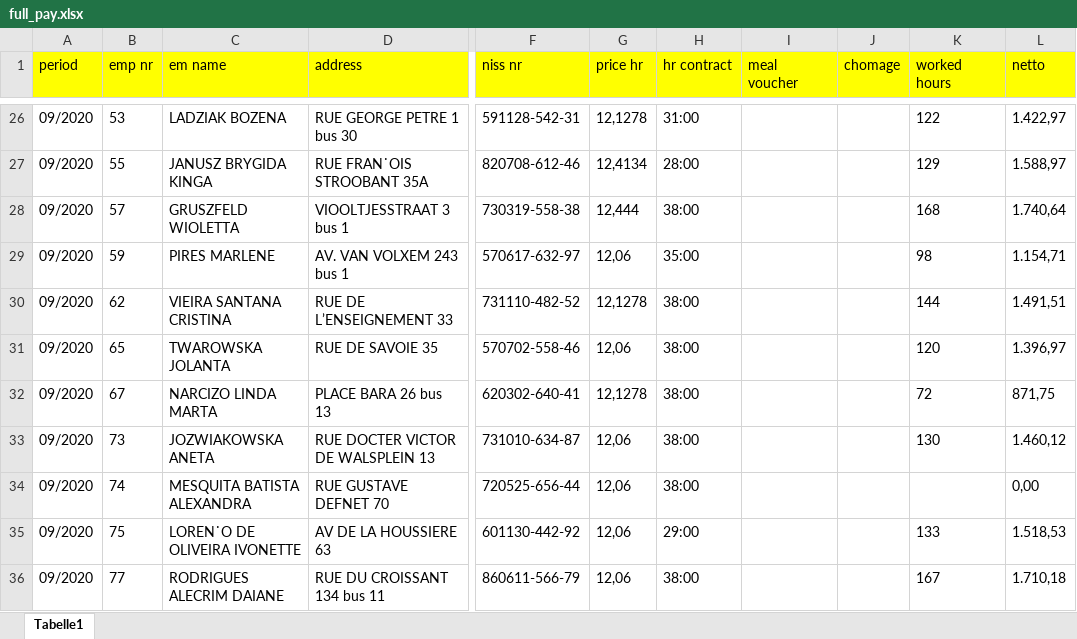
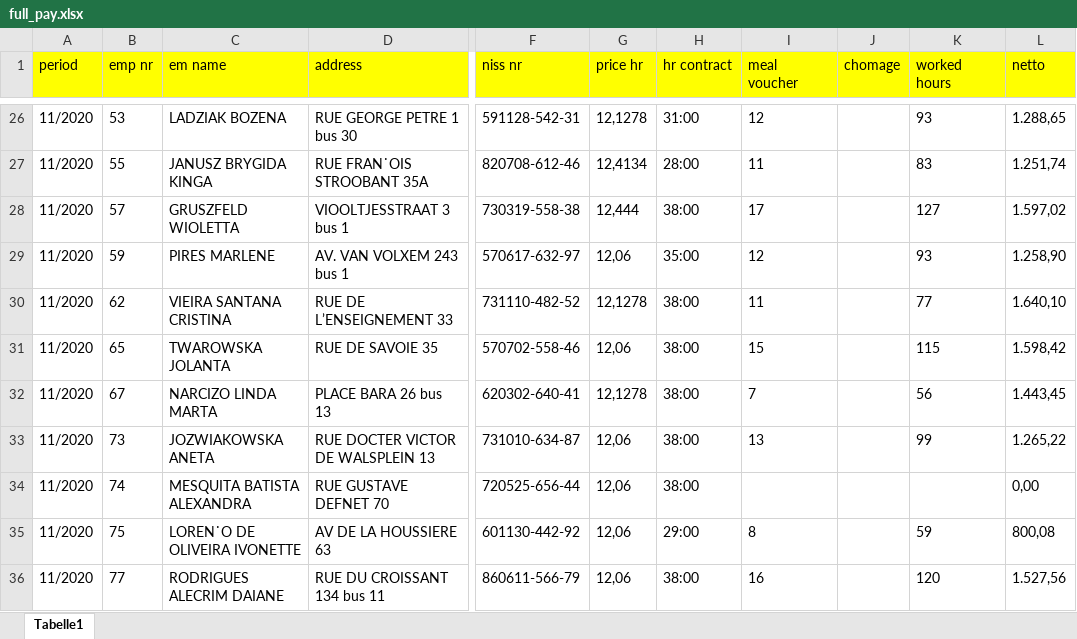
Before and after one commit to surya-x/Data_entry_excel_sheet, an Excel workbook: assets/full_pay.xlsx, sheet Tabelle1, drawn as a sheet; only a part is shown, gaps mark what is left out; values as stored, in another font and other column widths than the file's, no borders; the diff covers the shown part only; the diff names each change by its address in the sheet, - before the commit and + after, or states it on an @@ line.

```diff
--- a/assets/full_pay.xlsx (sheet Tabelle1)
+++ b/assets/full_pay.xlsx (sheet Tabelle1)
-A26:A36 (period): 09/2020
+A26:A36 (period): 11/2020
-I26 (meal voucher): (empty)
+I26 (meal voucher): 12
-K26 (worked hours): 122
+K26 (worked hours): 93
-L26 (netto): 1.422,97
+L26 (netto): 1.288,65
-I27 (meal voucher): (empty)
+I27 (meal voucher): 11
-K27 (worked hours): 129
+K27 (worked hours): 83
-L27 (netto): 1.588,97
+L27 (netto): 1.251,74
-I28 (meal voucher): (empty)
+I28 (meal voucher): 17
-K28 (worked hours): 168
+K28 (worked hours): 127
-L28 (netto): 1.740,64
+L28 (netto): 1.597,02
-I29 (meal voucher): (empty)
+I29 (meal voucher): 12
-K29 (worked hours): 98
+K29 (worked hours): 93
-L29 (netto): 1.154,71
+L29 (netto): 1.258,90
-I30 (meal voucher): (empty)
+I30 (meal voucher): 11
-K30 (worked hours): 144
+K30 (worked hours): 77
-L30 (netto): 1.491,51
+L30 (netto): 1.640,10
-I31 (meal voucher): (empty)
+I31 (meal voucher): 15
-K31 (worked hours): 120
+K31 (worked hours): 115
-L31 (netto): 1.396,97
+L31 (netto): 1.598,42
-I32 (meal voucher): (empty)
+I32 (meal voucher): 7
-K32 (worked hours): 72
+K32 (worked hours): 56
-L32 (netto): 871,75
+L32 (netto): 1.443,45
-I33 (meal voucher): (empty)
+I33 (meal voucher): 13
-K33 (worked hours): 130
+K33 (worked hours): 99
-L33 (netto): 1.460,12
+L33 (netto): 1.265,22
-I35 (meal voucher): (empty)
+I35 (meal voucher): 8
-K35 (worked hours): 133
+K35 (worked hours): 59
-L35 (netto): 1.518,53
+L35 (netto): 800,08
-I36 (meal voucher): (empty)
+I36 (meal voucher): 16
-K36 (worked hours): 167
+K36 (worked hours): 120
-L36 (netto): 1.710,18
+L36 (netto): 1.527,56
```
Also changed, not shown: 52 added rows, 4 removed rows and 428 edited cells elsewhere in this sheet, 5 other files.
